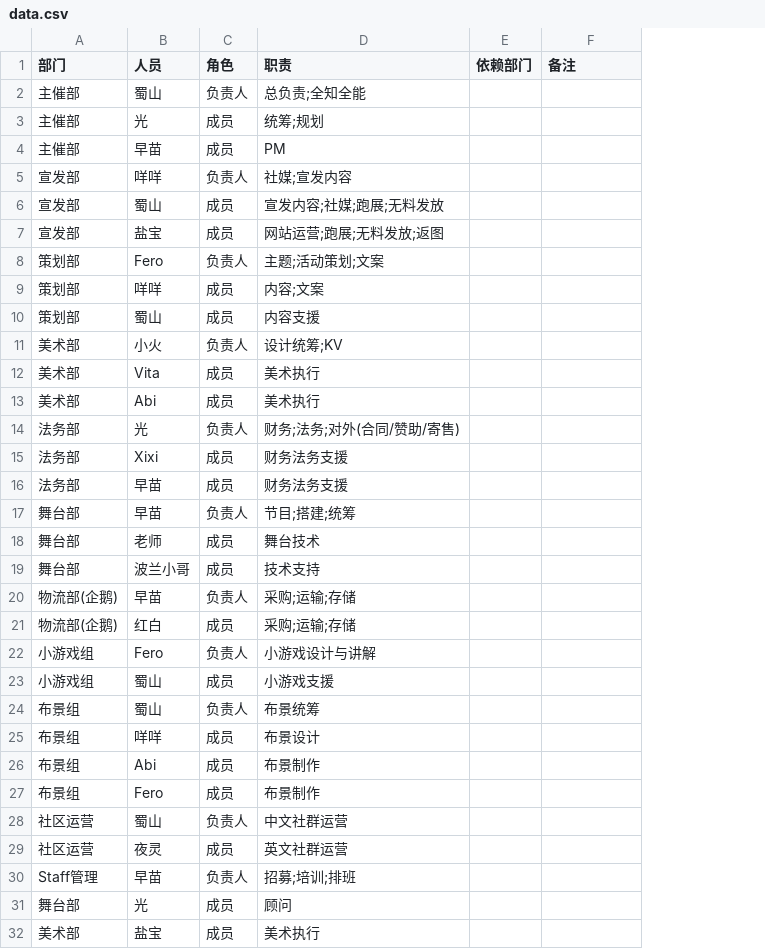
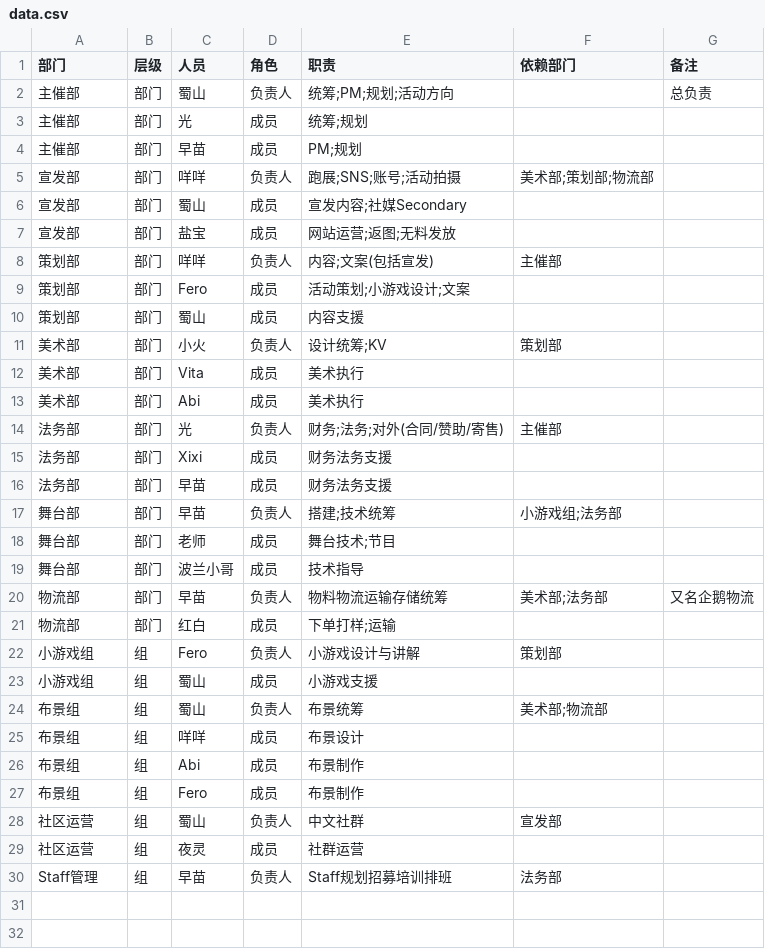
Before and after one commit to nanicastudio/Homepage, a CSV file: sfba2/data.csv, drawn as a sheet; removed rows and columns are numbered as before the commit, all else as after; the diff names each change by its address in the sheet, - before the commit and + after, or states it on an @@ line.

```diff
--- a/sfba2/data.csv
+++ b/sfba2/data.csv
+column B (层级), rows 2-19: all 部门; rows 21-30: 部门 | 组 | 组 | 组 | 组 | 组 | 组 | 组 | 组 | 组
-column E (依赖部门), empty
+column F (依赖部门), rows 5-17: 美术部;策划部;物流部 |  |  | 主催部 |  |  | 策划部 |  |  | 主催部 |  |  | 小游戏组;法务部; rows 22-30: 策划部 |  | 美术部;物流部 |  |  |  | 宣发部 |  | 法务部
-E2 (职责): 总负责;全知全能
+E2 (职责): 统筹;PM;规划;活动方向
-G2 (备注): (empty)
+G2 (备注): 总负责
-E4 (职责): PM
+E4 (职责): PM;规划
-E5 (职责): 社媒;宣发内容
+E5 (职责): 跑展;SNS;账号;活动拍摄
-E6 (职责): 宣发内容;社媒;跑展;无料发放
+E6 (职责): 宣发内容;社媒Secondary
-E7 (职责): 网站运营;跑展;无料发放;返图
+E7 (职责): 网站运营;返图;无料发放
-C8 (人员): Fero
+C8 (人员): 咩咩
-E8 (职责): 主题;活动策划;文案
+E8 (职责): 内容;文案(包括宣发)
-C9 (人员): 咩咩
+C9 (人员): Fero
-E9 (职责): 内容;文案
+E9 (职责): 活动策划;小游戏设计;文案
-E17 (职责): 节目;搭建;统筹
+E17 (职责): 搭建;技术统筹
-E18 (职责): 舞台技术
+E18 (职责): 舞台技术;节目
-E19 (职责): 技术支持
+E19 (职责): 技术指导
-row 20: 物流部(企鹅) | 早苗 | 负责人 | 采购;运输;存储
+row 20: 物流部 | 部门 | 早苗 | 负责人 | 物料物流运输存储统筹 | 美术部;法务部 | 又名企鹅物流
-A21 (部门): 物流部(企鹅)
+A21 (部门): 物流部
-E21 (职责): 采购;运输;存储
+E21 (职责): 下单打样;运输
-E28 (职责): 中文社群运营
+E28 (职责): 中文社群
-E29 (职责): 英文社群运营
+E29 (职责): 社群运营
-E30 (职责): 招募;培训;排班
+E30 (职责): Staff规划招募培训排班
-row 31: 舞台部 | 光 | 成员 | 顾问
-row 32: 美术部 | 盐宝 | 成员 | 美术执行
```
Also changed, not shown: sfba2/tasks.csv, 2 other files.
